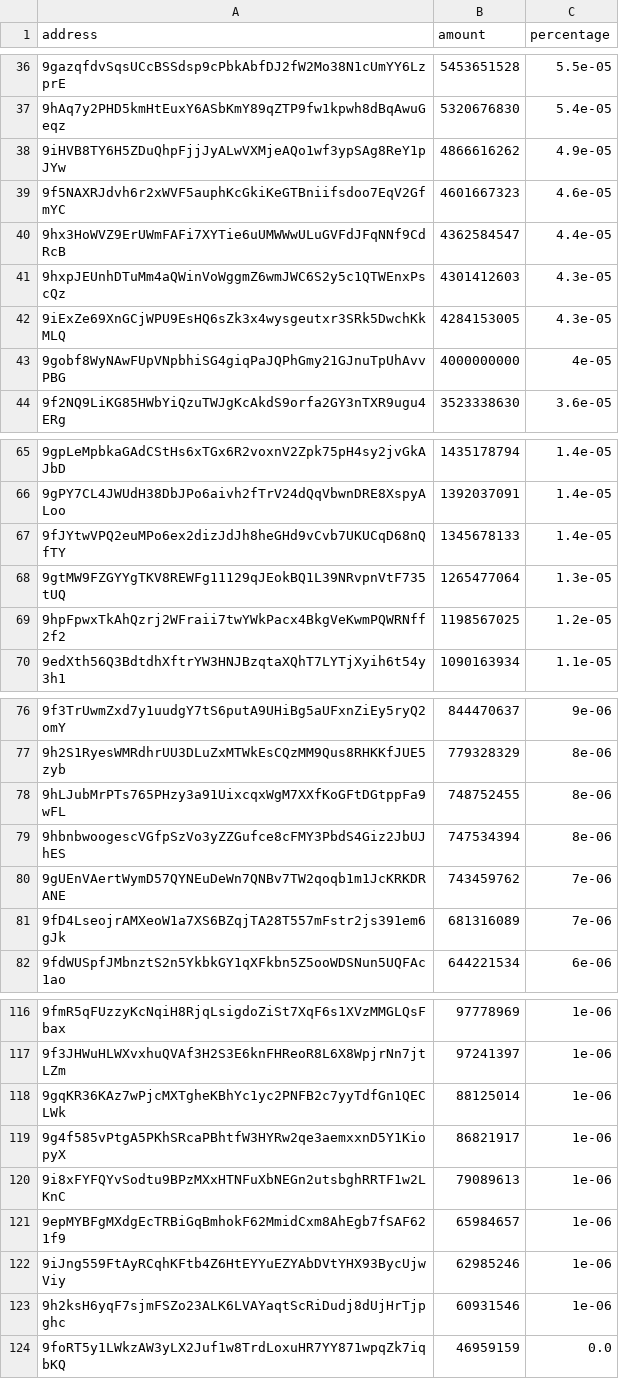
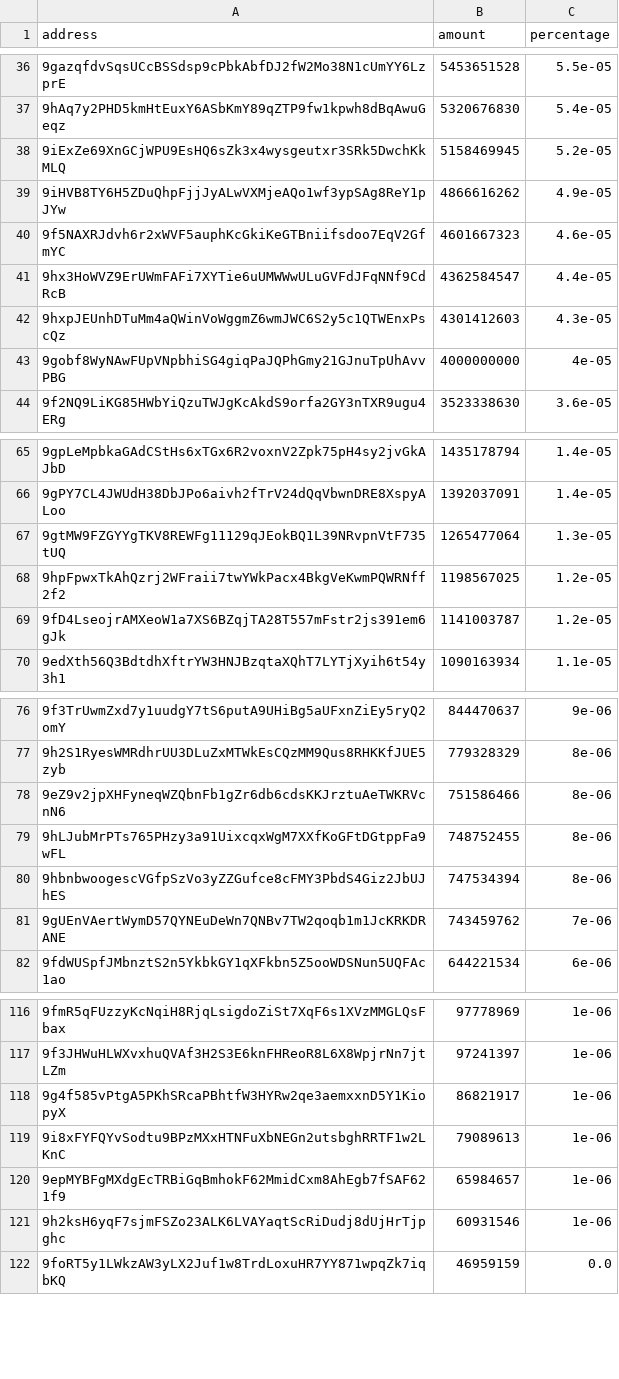
Before and after one commit to babygrenade/ergo-tokenautics, a CSV file: data/QUACKS.csv, drawn as a sheet; only a part is shown, gaps mark what is left out; removed rows and columns are numbered as before the commit, all else as after; the diff covers the shown part only; the diff names each change by its address in the sheet, - before the commit and + after, or states it on an @@ line.

```diff
--- a/data/QUACKS.csv
+++ b/data/QUACKS.csv
+row 38: 9iExZe69XnGCjWPU9EsHQ6sZk3x4wysgeutxr3SRk5DwchKkMLQ | 5158469945 | 5.2e-05
-row 42: 9iExZe69XnGCjWPU9EsHQ6sZk3x4wysgeutxr3SRk5DwchKkMLQ | 4284153005 | 4.3e-05
-row 67: 9fJYtwVPQ2euMPo6ex2dizJdJh8heGHd9vCvb7UKUCqD68nQfTY | 1345678133 | 1.4e-05
+row 69: 9fD4LseojrAMXeoW1a7XS6BZqjTA28T557mFstr2js391em6gJk | 1141003787 | 1.2e-05
+row 78: 9eZ9v2jpXHFyneqWZQbnFb1gZr6db6cdsKKJrztuAeTWKRVcnN6 | 751586466 | 8e-06
-row 81: 9fD4LseojrAMXeoW1a7XS6BZqjTA28T557mFstr2js391em6gJk | 681316089 | 7e-06
-row 118: 9gqKR36KAz7wPjcMXTgheKBhYc1yc2PNFB2c7yyTdfGn1QECLWk | 88125014 | 1e-06
-row 122: 9iJng559FtAyRCqhKFtb4Z6HtEYYuEZYAbDVtYHX93BycUjwViy | 62985246 | 1e-06
```
Also changed, not shown: 1 added row, 1 removed row, 1 moved row and 4 edited cells elsewhere in this file, data/AHT.csv, data/FLUX.csv, 11 other files.
